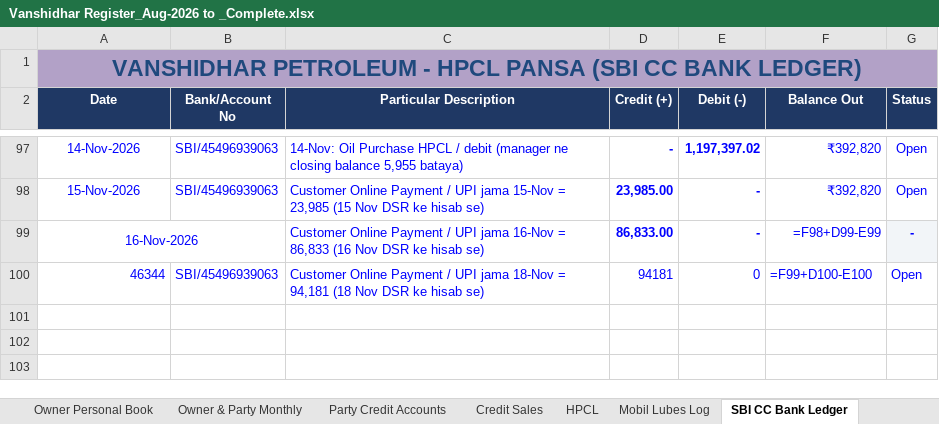
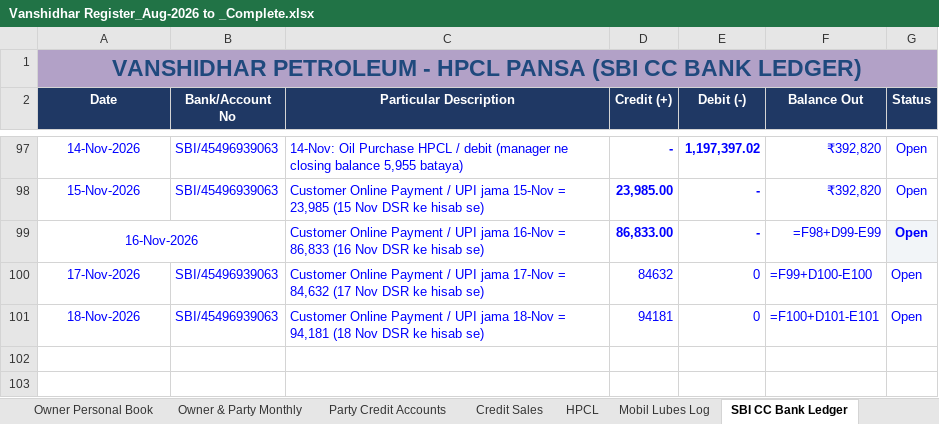
Before and after one commit to vanshidharpetroleum-hue/VANSHIDHAR-PETROLEUM-HPCL-PORTAL-01, an Excel workbook: Vanshidhar Register_Aug-2026 to _Complete.xlsx, sheet SBI CC Bank Ledger, drawn as a sheet; only a part is shown, gaps mark what is left out; values as stored, in another font and other column widths than the file's, no borders; formulas without a stored value are shown as written; charts and pictures not drawn; removed rows and columns are numbered as before the commit, all else as after; the diff names each change by its address in the sheet, - before the commit and + after, or states it on an @@ line.

```diff
--- a/Vanshidhar Register_Aug-2026 to _Complete.xlsx (sheet SBI CC Bank Ledger)
+++ b/Vanshidhar Register_Aug-2026 to _Complete.xlsx (sheet SBI CC Bank Ledger)
-G99 (Status): -
+G99 (Status): Open
+row 100: 17-Nov-2026 | SBI/45496939063 | Customer Online Payment / UPI jama 17-Nov = 84,632 (17 Nov DSR ke hisab se) | 84632 | 0 | =F99+D100-E100 | Open
-A101 (Date): 46344
+A101 (Date): 18-Nov-2026
-A101 alignment: right
+A101 alignment: center
-F101 (Balance Out): =F99+D100-E100
+F101 (Balance Out): =F100+D101-E101
-row 101: (empty)
```
